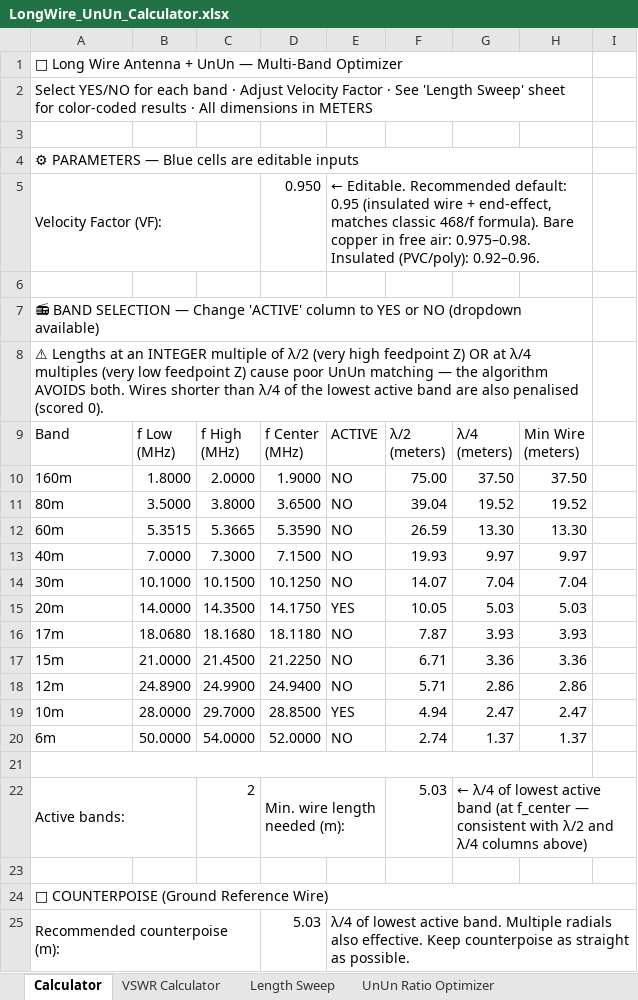
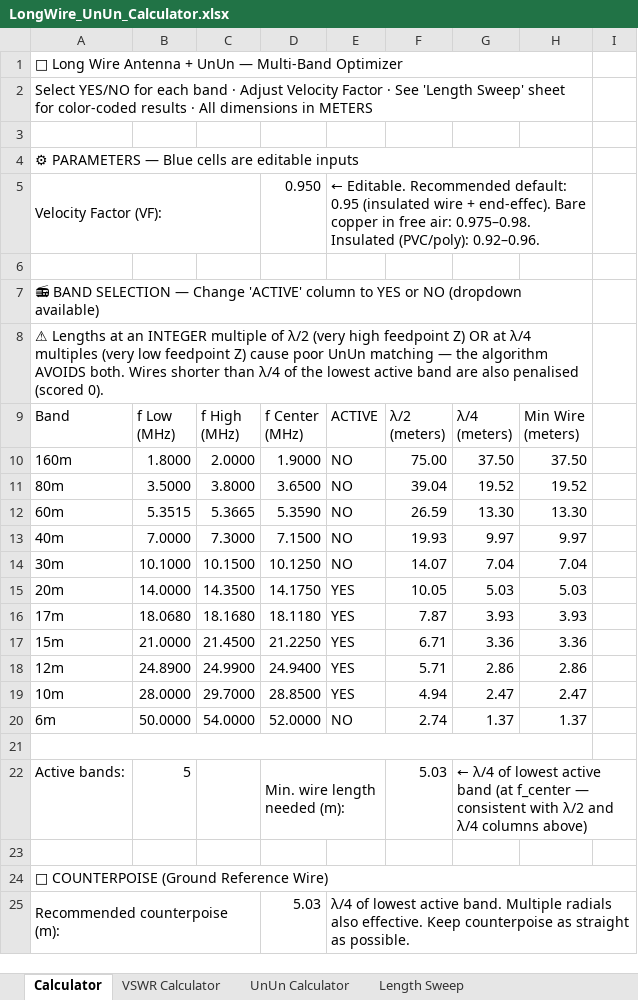
Before and after one commit to hiperiondev/Long_Wire_Antenna, an Excel workbook: LongWire_UnUn_Calculator.xlsx, sheet Calculator, drawn as a sheet; only a part is shown; values as stored, in another font and other column widths than the file's, no cell formats; conditional formats not drawn; the diff covers the shown part only; the diff names each change by its address in the sheet, - before the commit and + after, or states it on an @@ line.

```diff
--- a/LongWire_UnUn_Calculator.xlsx (sheet Calculator)
+++ b/LongWire_UnUn_Calculator.xlsx (sheet Calculator)
-E5: …wire + end-effect, matches classic 468/f formula). Bare copper…
+E5: …wire + end-effec). Bare copper…
-E16:E18: NO
+E16:E18: YES
-A22:B22 merged
-B22: (empty)
+B22: 5
-C22: 2
+C22: (empty)
```
Also changed, not shown: 36 edited cells and merged cells elsewhere in this sheet, sheet Length Sweep, sheet UnUn Ratio Optimizer, sheet VSWR Calculator, sheet UnUn Calculator, other sheet tabs, cell formats, formulas that keep their value, charts or pictures.
